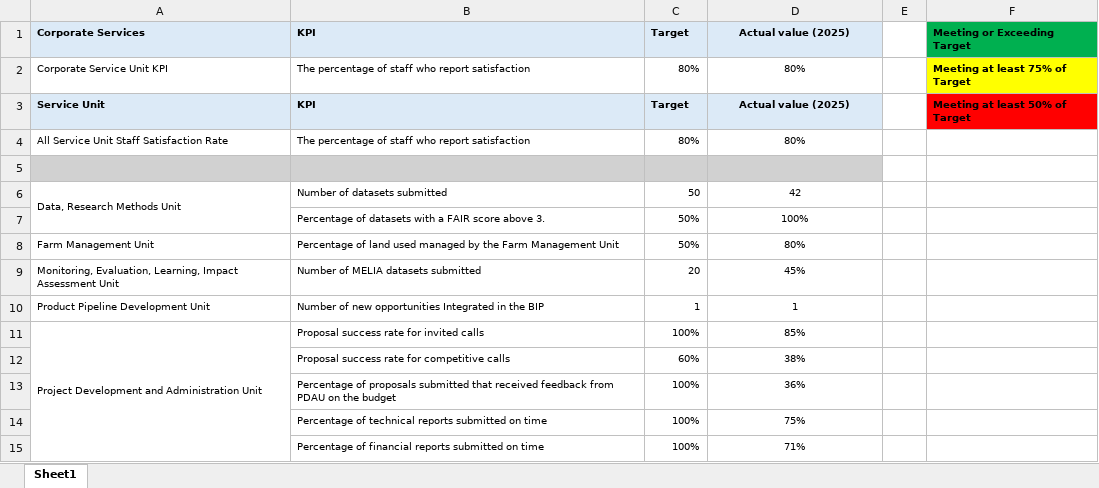
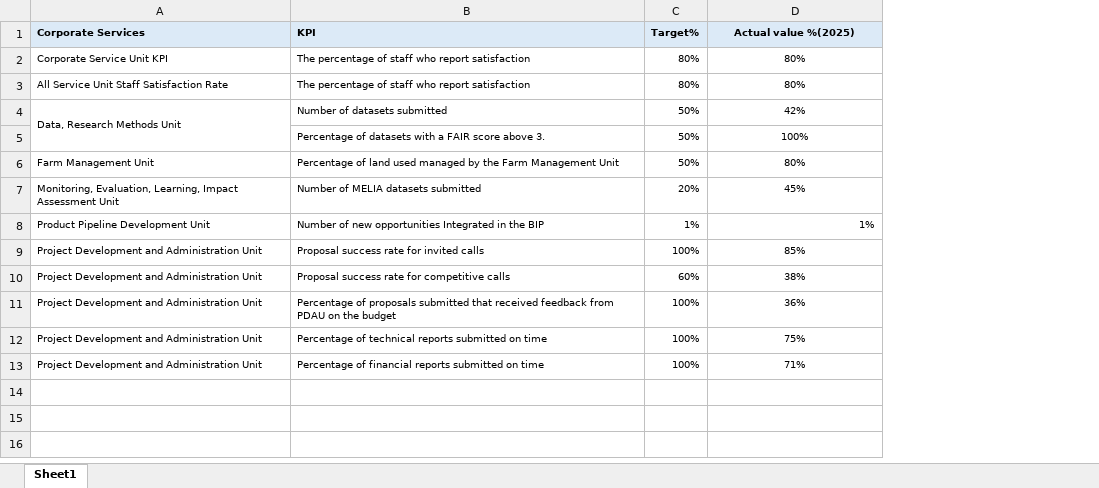
Before and after one commit to zipporahvaati/Python-Streamlit-Dashboard-for-IITA-2025-Programs-and-Services, an Excel workbook: excel1.xlsx, sheet Sheet1, drawn as a sheet; values as stored, in another font and other column widths than the file's, no borders; conditional formats not drawn; removed rows and columns are numbered as before the commit, all else as after; the diff names each change by its address in the sheet, - before the commit and + after, or states it on an @@ line.

Commit message:
Final dashboard: format Excel4 and update KPI tables

```diff
--- a/excel1.xlsx (sheet Sheet1)
+++ b/excel1.xlsx (sheet Sheet1)
-column E, empty
-column F (Meeting or Exceeding Target), row 2: Meeting at least 75% of Target
-C1: Target
+C1: Target%
-D1: Actual value (2025)
+D1: Actual value %(2025)
-row 3: Service Unit | KPI | Target | Actual value (2025) |  | Meeting at least 50% of Target
-row 5: (empty)
-C4 (Target%): 50
+C4 (Target%): 50%
-D4 (Actual value %(2025)): 42
+D4 (Actual value %(2025)): 42%
-C7 (Target%): 20
+C7 (Target%): 20%
-C8 (Target%): 1
+C8 (Target%): 1%
-D8 (Actual value %(2025)): 1
+D8 (Actual value %(2025)): 1%
-D8 alignment: center
+D8 alignment: right
-A11:A15 merged
-A10:A13 (Corporate Services): (empty)
+A10:A13 (Corporate Services): Project Development and Administration Unit
```
Also changed, not shown: formulas that keep their value, excel2.xlsx, 1 other file.
